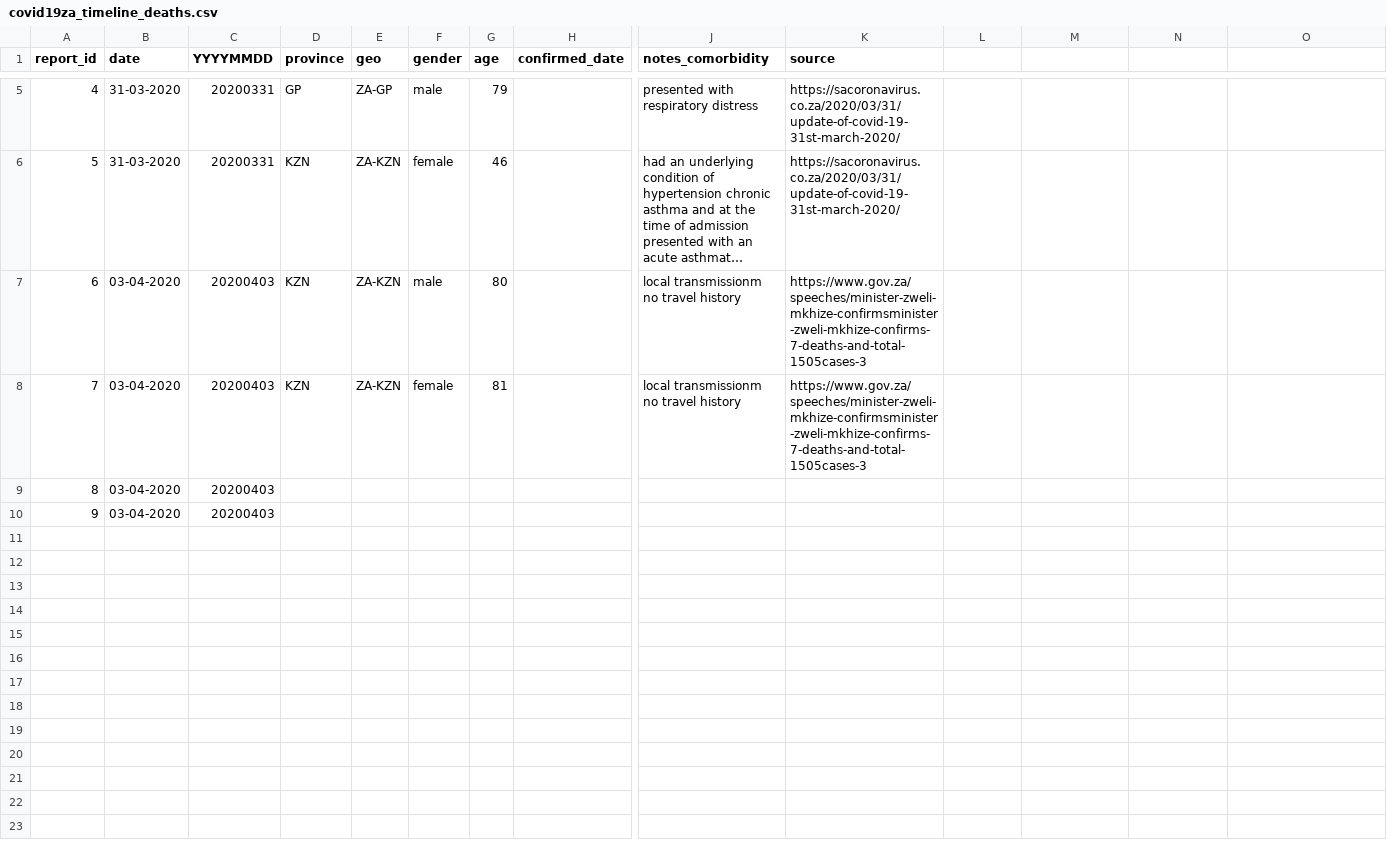
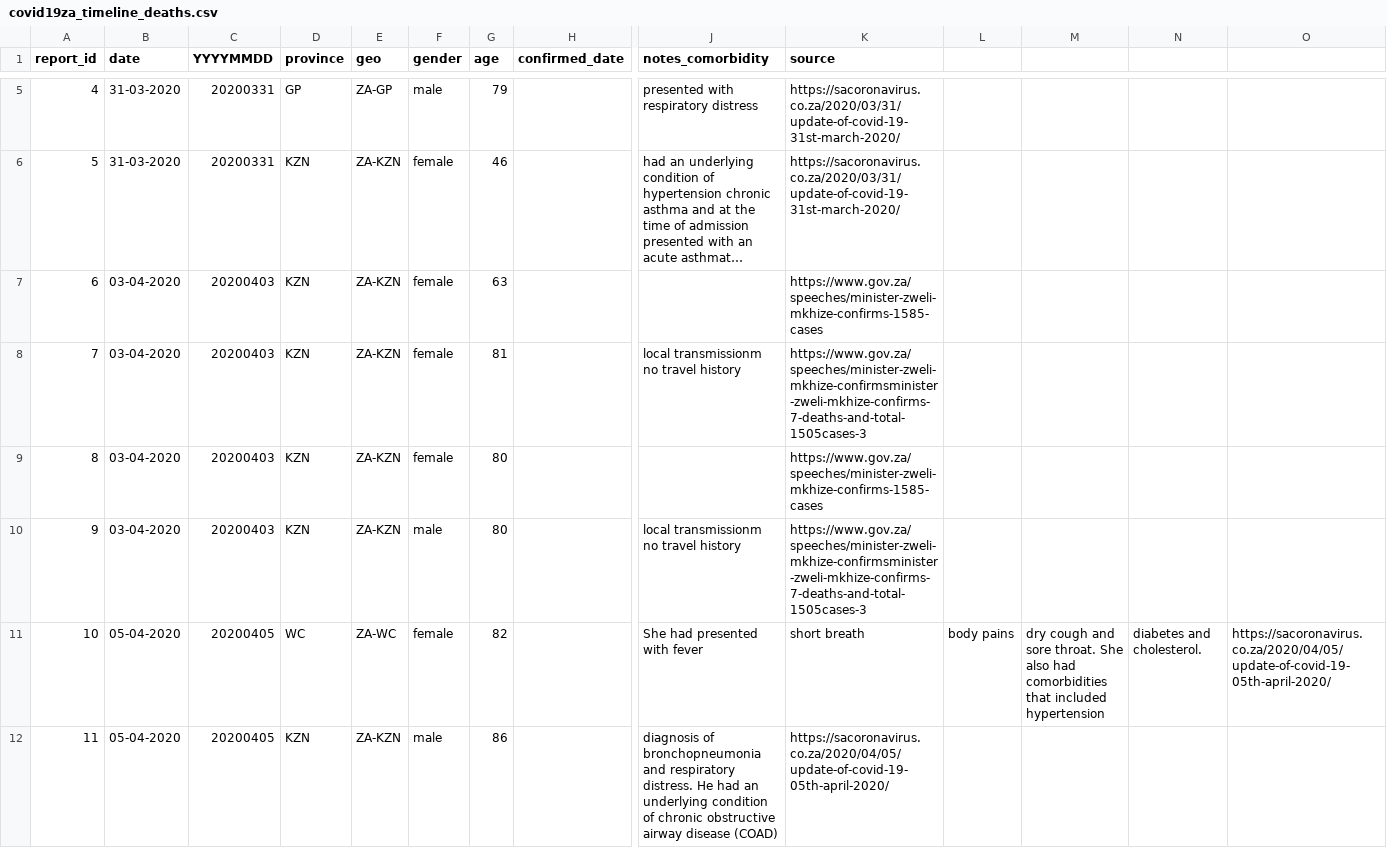
Before and after one commit to dsfsi/covid19za, a CSV file: data/covid19za_timeline_deaths.csv, drawn as a sheet; only a part is shown, gaps mark what is left out; long unchanged cells end in …; removed rows and columns are numbered as before the commit, all else as after; rows hold the shown columns only; the diff names each change by its address in the sheet, - before the commit and + after, or states it on an @@ line.

Commit message:
Update covid19za_timeline_deaths.csv

```diff
--- a/data/covid19za_timeline_deaths.csv
+++ b/data/covid19za_timeline_deaths.csv
+row 7: 6 | 03-04-2020 | 20200403 | KZN | ZA-KZN | female | 63 |  |  | https://www.gov.za/speeches/minister-zweli-mkhize-confirms-1585-cases
+row 9: 8 | 03-04-2020 | 20200403 | KZN | ZA-KZN | female | 80 |  |  | https://www.gov.za/speeches/minister-zweli-mkhize-confirms-1585-cases
@@ column A (report_id) renumbered in row 10 @@
-row 9: 8 | 03-04-2020 | 20200403
-row 10: 9 | 03-04-2020 | 20200403
+row 11: 10 | 05-04-2020 | 20200405 | WC | ZA-WC | female | 82 |  | She had presented with fever | short breath | body pains | dry cough and sore throat. She also had comorbidities that included hypertension | diabetes and cholesterol. | https://sacoronavirus.co.za/2020/04/05/update-of-covid-19-05th-april-2020/
+row 12: 11 | 05-04-2020 | 20200405 | KZN | ZA-KZN | male | 86 |  | diagnosis of bronchopneumonia and respiratory distress. He had an underlying condition of chronic obstructive airway disease (COAD) | https://sacoronavirus.co.za/2020/04/05/update-of-covid-19-05th-april-2020/
```
